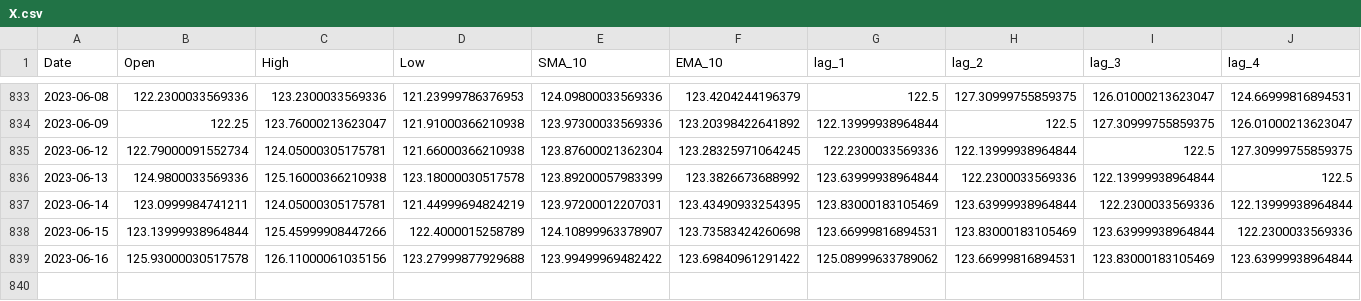
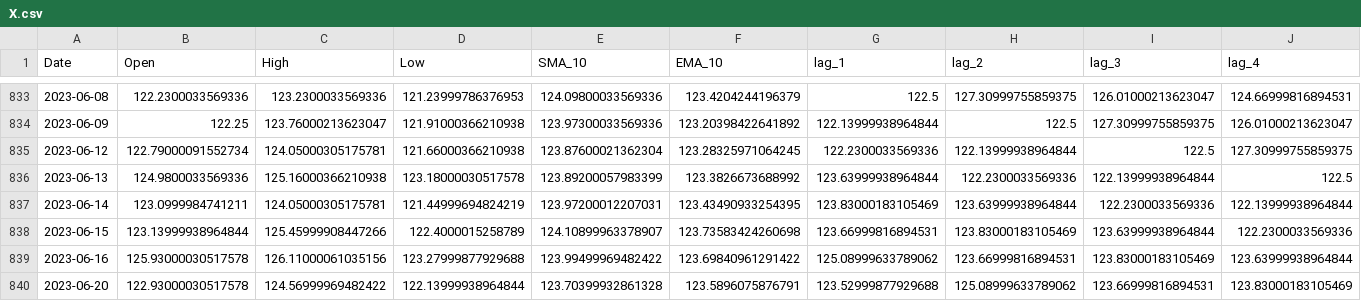
Before and after one commit to RonKu01/Stock_Market_Price_Prediction_System, a CSV file: fyp_project/dashboard/models/google/X.csv, drawn as a sheet; only a part is shown, gaps mark what is left out; rows hold the shown columns only; the diff names each change by its address in the sheet, - before the commit and + after, or states it on an @@ line.

```diff
--- a/fyp_project/dashboard/models/google/X.csv
+++ b/fyp_project/dashboard/models/google/X.csv
+row 840: 2023-06-20 | 122.93000030517578 | 124.56999969482422 | 122.13999938964844 | 123.70399932861328 | 123.5896075876791 | 123.52999877929688 | 125.08999633789062 | 123.66999816894531 | 123.83000183105469
```
Also changed, not shown: fyp_project/dashboard/models/google/df.csv, 21 other files.
